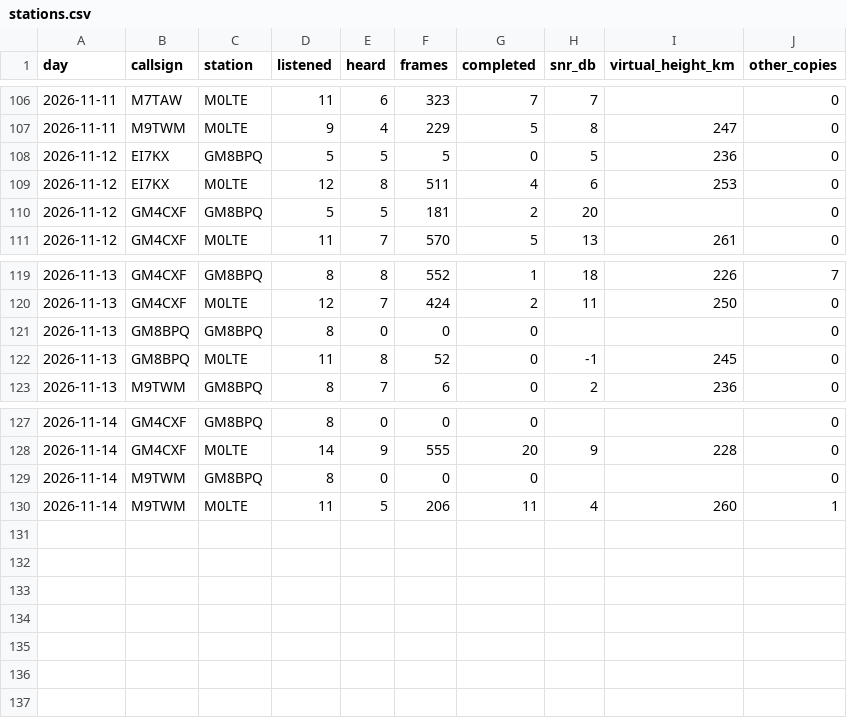
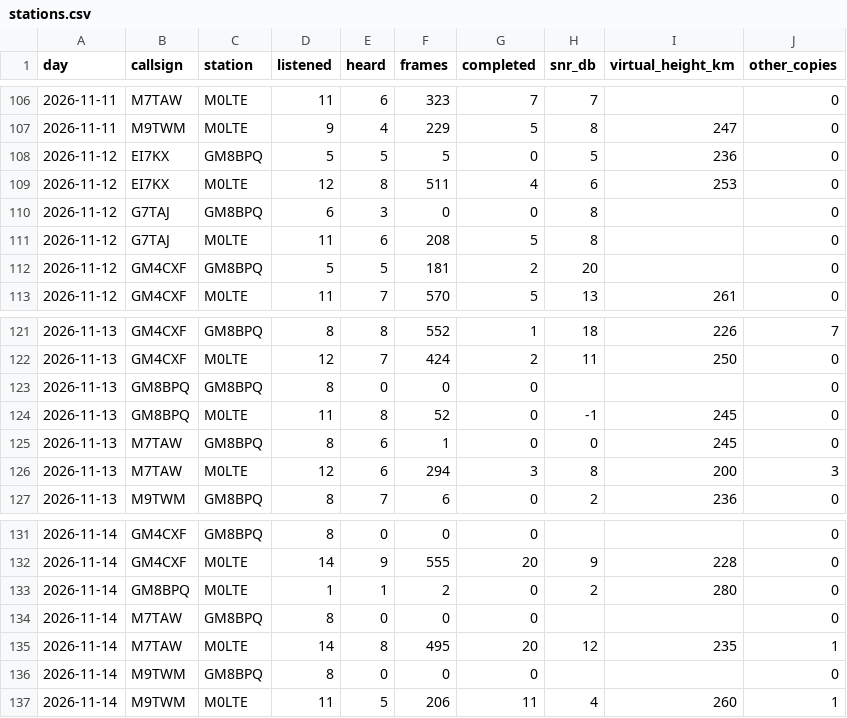
Before and after one commit to packet-net/pdn-mailcast, a CSV file: reports/data/stations.csv, drawn as a sheet; only a part is shown, gaps mark what is left out; the diff names each change by its address in the sheet, - before the commit and + after, or states it on an @@ line.

```diff
--- a/reports/data/stations.csv
+++ b/reports/data/stations.csv
+row 110: 2026-11-12 | G7TAJ | GM8BPQ | 6 | 3 | 0 | 0 | 8 |  | 0
+row 111: 2026-11-12 | G7TAJ | M0LTE | 11 | 6 | 208 | 5 | 8 |  | 0
+row 125: 2026-11-13 | M7TAW | GM8BPQ | 8 | 6 | 1 | 0 | 0 | 245 | 0
+row 126: 2026-11-13 | M7TAW | M0LTE | 12 | 6 | 294 | 3 | 8 | 200 | 3
+row 133: 2026-11-14 | GM8BPQ | M0LTE | 1 | 1 | 2 | 0 | 2 | 280 | 0
+row 134: 2026-11-14 | M7TAW | GM8BPQ | 8 | 0 | 0 | 0 |  |  | 0
+row 135: 2026-11-14 | M7TAW | M0LTE | 14 | 8 | 495 | 20 | 12 | 235 | 1
```
Also changed, not shown: reports/data/reports.csv, reports/data/slots.csv.
